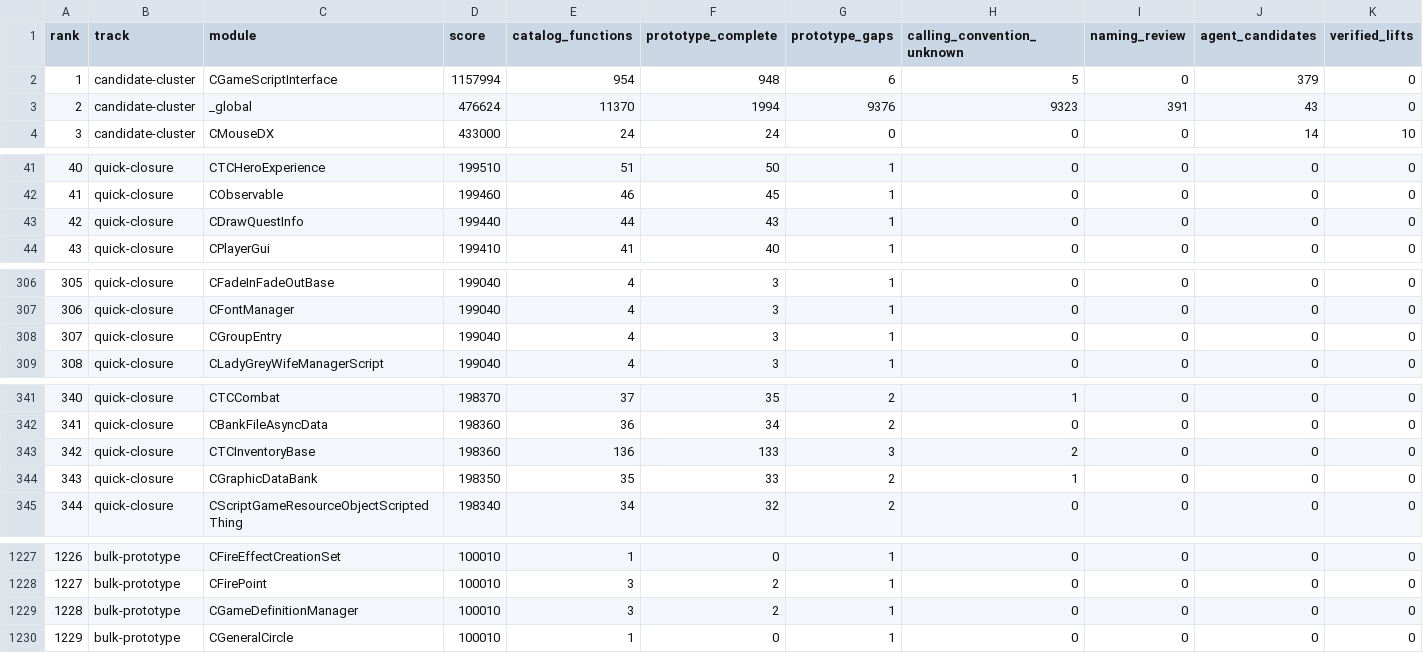
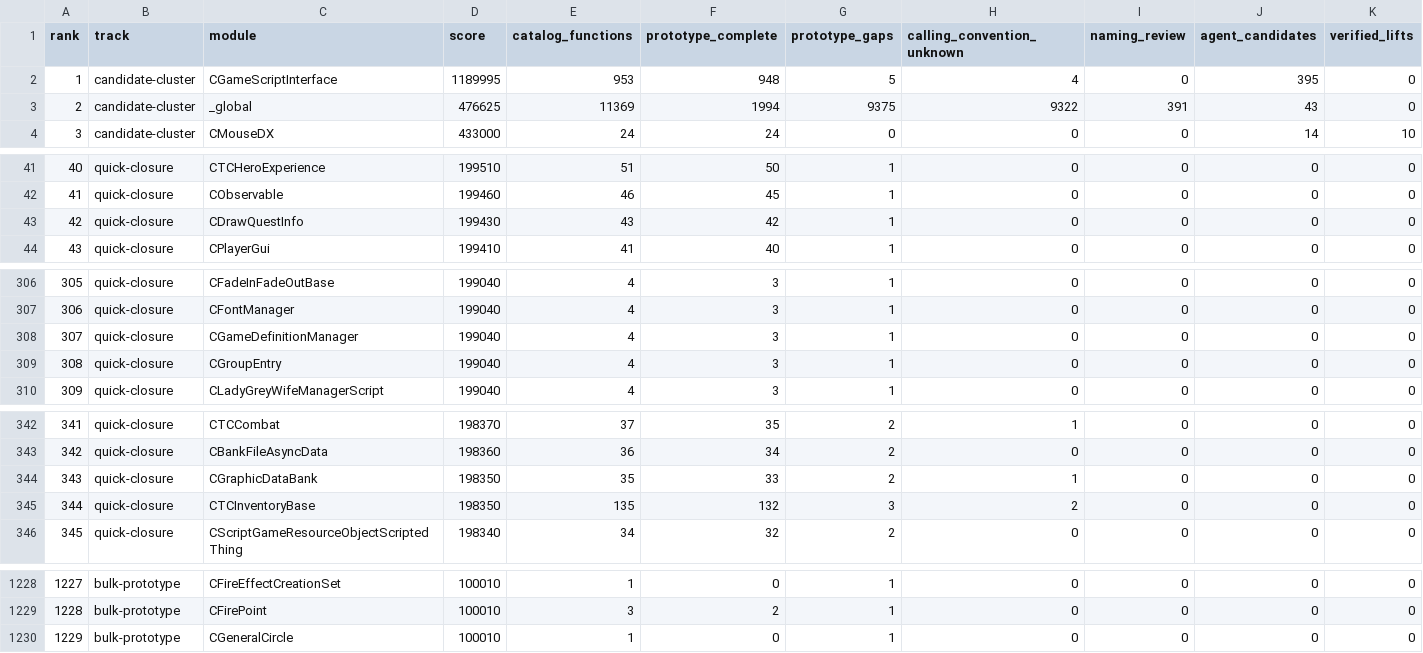
Before and after one commit to BuffJesus/FableDecomp, a TSV file: rebuild/backlog/modules.tsv, drawn as a sheet; only a part is shown, gaps mark what is left out; removed rows and columns are numbered as before the commit, all else as after; the diff covers the shown part only; the diff names each change by its address in the sheet, - before the commit and + after, or states it on an @@ line.

```diff
--- a/rebuild/backlog/modules.tsv
+++ b/rebuild/backlog/modules.tsv
-D2 (score): 1157994
+D2 (score): 1189995
-E2 (catalog_functions): 954
+E2 (catalog_functions): 953
-G2 (prototype_gaps): 6
+G2 (prototype_gaps): 5
-H2 (calling_convention_unknown): 5
+H2 (calling_convention_unknown): 4
-J2 (agent_candidates): 379
+J2 (agent_candidates): 395
-D3 (score): 476624
+D3 (score): 476625
-E3 (catalog_functions): 11370
+E3 (catalog_functions): 11369
-G3 (prototype_gaps): 9376
+G3 (prototype_gaps): 9375
-H3 (calling_convention_unknown): 9323
+H3 (calling_convention_unknown): 9322
-D43 (score): 199440
+D43 (score): 199430
-E43 (catalog_functions): 44
+E43 (catalog_functions): 43
-F43 (prototype_complete): 43
+F43 (prototype_complete): 42
+row 308: 307 | quick-closure | CGameDefinitionManager | 199040 | 4 | 3 | 1 | 0 | 0 | 0 | 0
@@ column A (rank) renumbered between rows 309 and 1229 @@
-row 343: 342 | quick-closure | CTCInventoryBase | 198360 | 136 | 133 | 3 | 2 | 0 | 0 | 0
+row 345: 344 | quick-closure | CTCInventoryBase | 198350 | 135 | 132 | 3 | 2 | 0 | 0 | 0
-row 1229: 1228 | bulk-prototype | CGameDefinitionManager | 100010 | 3 | 2 | 1 | 0 | 0 | 0 | 0
```
Also changed, not shown: 6 edited cells elsewhere in this file, rebuild/backlog/forgefse-binding-queue.tsv, rebuild/manifest/modules.tsv, 41 other files.
